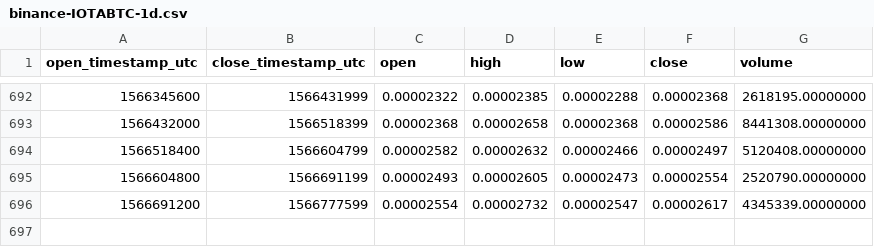
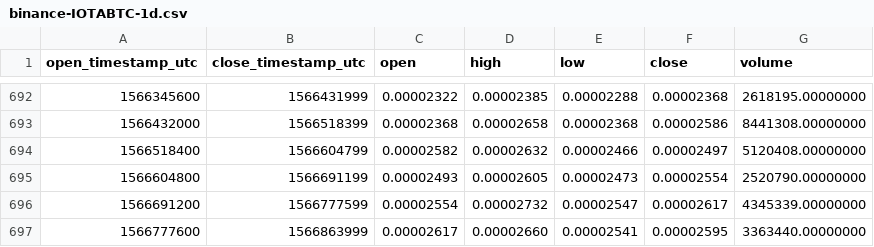
Before and after one commit to cryptobigbro/binance-IOTABTC, a CSV file: binance-IOTABTC-1d.csv, drawn as a sheet; only a part is shown, gaps mark what is left out; the diff names each change by its address in the sheet, - before the commit and + after, or states it on an @@ line.

Commit message:
Update OHLCV data.

```diff
--- a/binance-IOTABTC-1d.csv
+++ b/binance-IOTABTC-1d.csv
+row 697: 1566777600 | 1566863999 | 0.00002617 | 0.00002660 | 0.00002541 | 0.00002595 | 3363440.00000000
```
Also changed, not shown: 1 other file.
